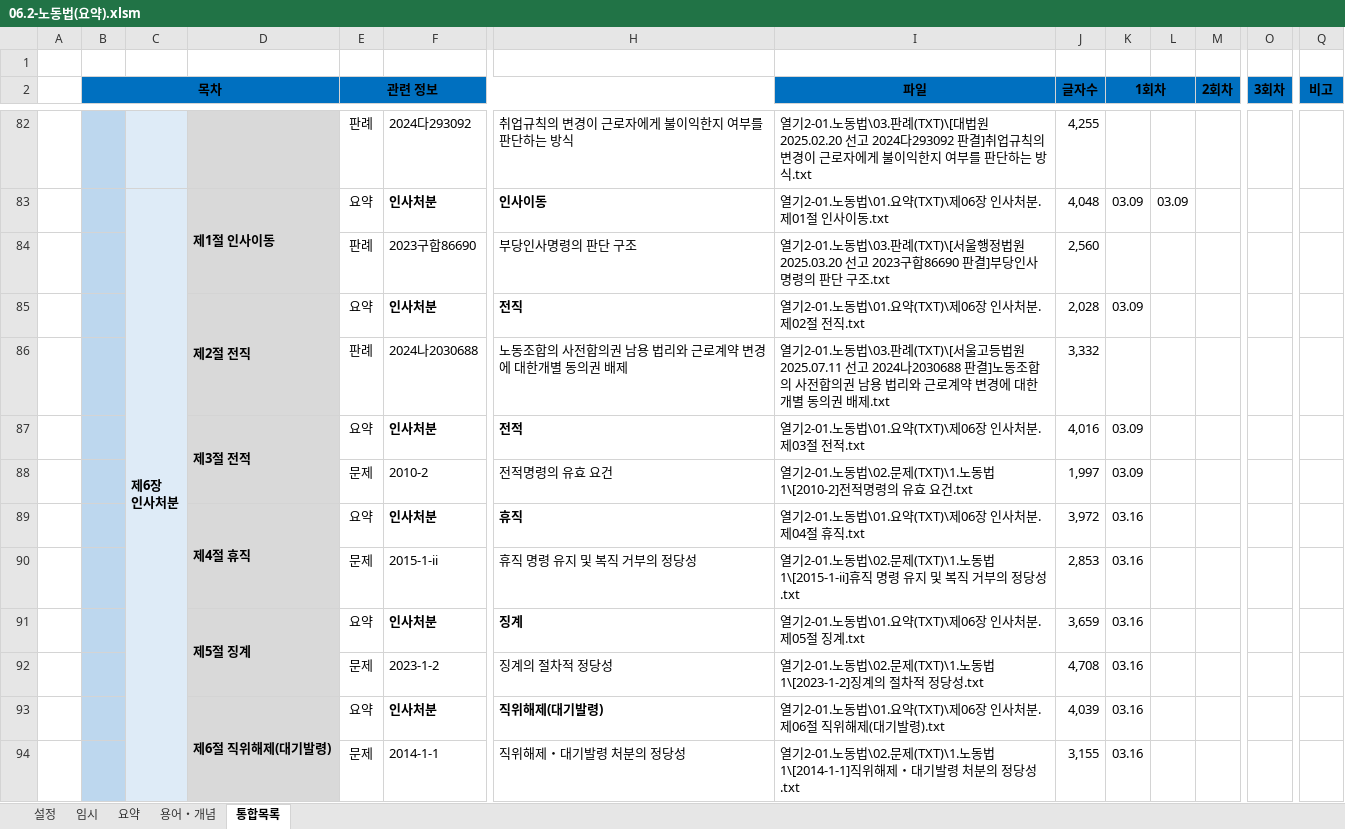
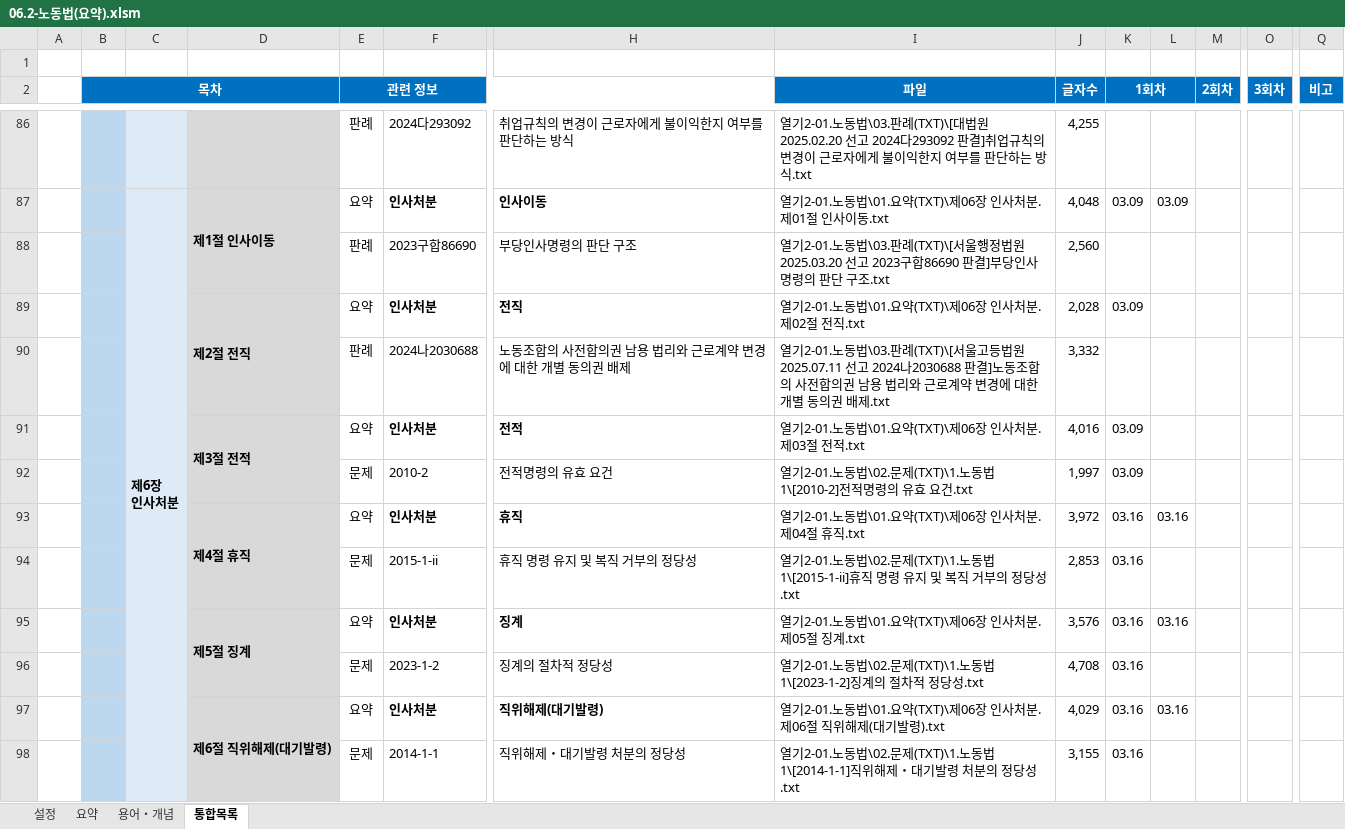
Before and after one commit to aeugo/StudyCPLA, an Excel workbook: 2-01.노동법/00.통합(XLS)/06.2-노동법(요약).xlsm, sheet 통합목록, drawn as a sheet; only a part is shown, gaps mark what is left out; values as stored, in another font and other column widths than the file's, no borders; conditional formats not drawn; addresses are those after the commit; the diff covers the shown part only; the diff names each change by its address in the sheet, - before the commit and + after, or states it on an @@ line.

```diff
--- a/2-01.노동법/00.통합(XLS)/06.2-노동법(요약).xlsm (sheet 통합목록)
+++ b/2-01.노동법/00.통합(XLS)/06.2-노동법(요약).xlsm (sheet 통합목록)
-sheet tab: 임시
-B2 text colour: black
+B2 text colour: #FFFFFF
-E2 text colour: black
+E2 text colour: #FFFFFF
-I2:K2 text colour: black
+I2:K2 text colour: #FFFFFF
-M2 text colour: black
+M2 text colour: #FFFFFF
-O2 text colour: black
+O2 text colour: #FFFFFF
-Q2 text colour: black
+Q2 text colour: #FFFFFF
-H90: 노동조합의 사전합의권 남용 법리와 근로계약 변경에 대한개별 동의권 배제
+H90: 노동조합의 사전합의권 남용 법리와 근로계약 변경에 대한 개별 동의권 배제
-I90 (파일): …에 대한개별 동…
+I90 (파일): …에 대한 개별 동…
-L93: (empty)
+L93: 03.16
-J95 (글자수): 3,659
+J95 (글자수): 3,576
-L95: (empty)
+L95: 03.16
-J97 (글자수): 4,039
+J97 (글자수): 4,029
-L97: (empty)
+L97: 03.16
```
Also changed, not shown: 12 added rows, 7 edited cells, cell formats and merged cells elsewhere in this sheet, sheet 용어・개념, 2-02.인사노무관리론/00.통합(XLS)/07.2-인사노무관리론(요약).xlsm, 35 other files.
